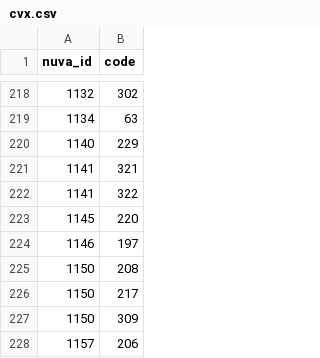
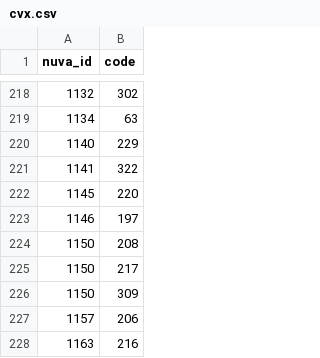
Before and after one commit to Syadem/nuva-fork, a CSV file: codes/vaccines/cvx.csv, drawn as a sheet; only a part is shown, gaps mark what is left out; the shorter side is filled out with more unchanged rows.

Commit message:
Proposition de changement
* Update vaccine VAC-202

* Update valence VAL-62

* Update valence VAL-405

* Update valence VAL-296

* Update vaccine VAC-948

* Update vaccine VAC-202

* Update vaccine VAC-894

* Update vaccine VAC-1074

* Update vaccine VAC-1141

* Update vaccine VAC-907

---------

Co-authored-by: Lucas Sotty <>

```diff
--- a/codes/vaccines/cvx.csv
+++ b/codes/vaccines/cvx.csv
@@ -220,3 +220,2 @@ nuva_id,code
 1140,229
-1141,321
 1141,322
```
Also changed, not shown: 11 other files.
